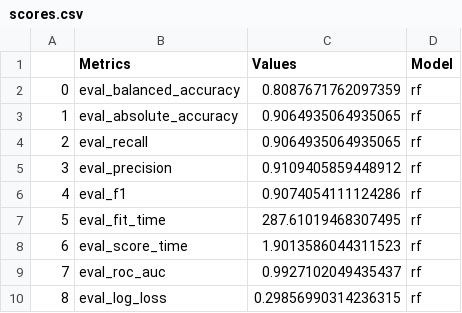
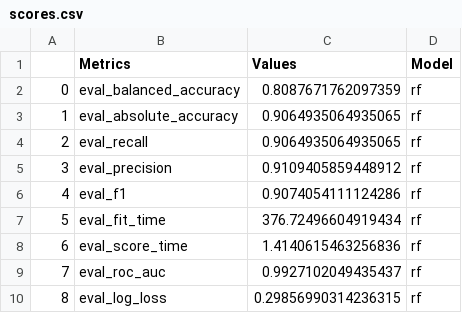
Before and after one commit to jil1213/snowdragon-Alps, a CSV file: output/evaluation/rf/scores.csv, drawn as a sheet.

```diff
--- a/output/evaluation/rf/scores.csv
+++ b/output/evaluation/rf/scores.csv
@@ -6,4 +6,4 @@
 4,eval_f1,0.9074054111124286,rf
-5,eval_fit_time,287.61019468307495,rf
-6,eval_score_time,1.9013586044311523,rf
+5,eval_fit_time,376.72496604919434,rf
+6,eval_score_time,1.4140615463256836,rf
 7,eval_roc_auc,0.9927102049435437,rf
```
Also changed, not shown: 1 other file.
